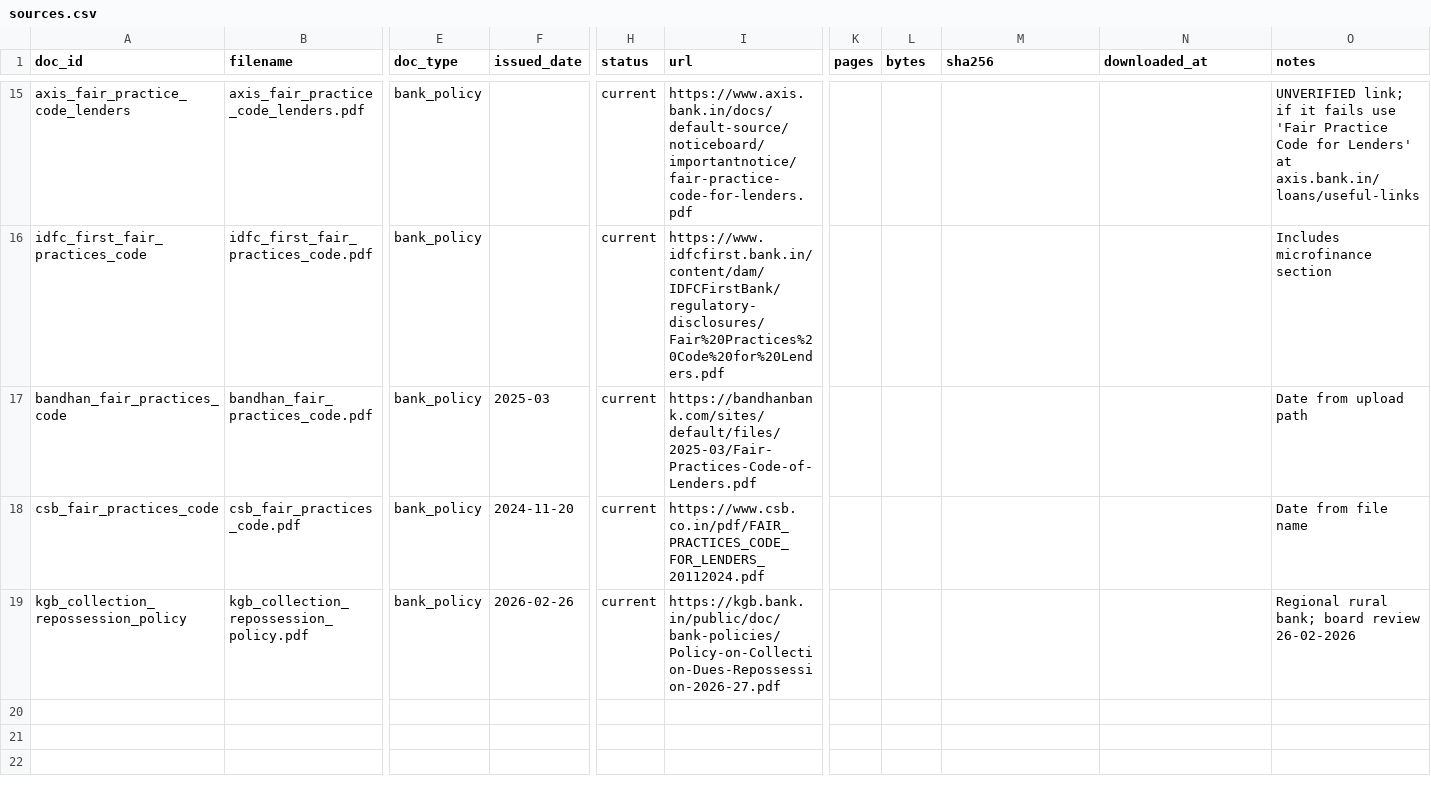
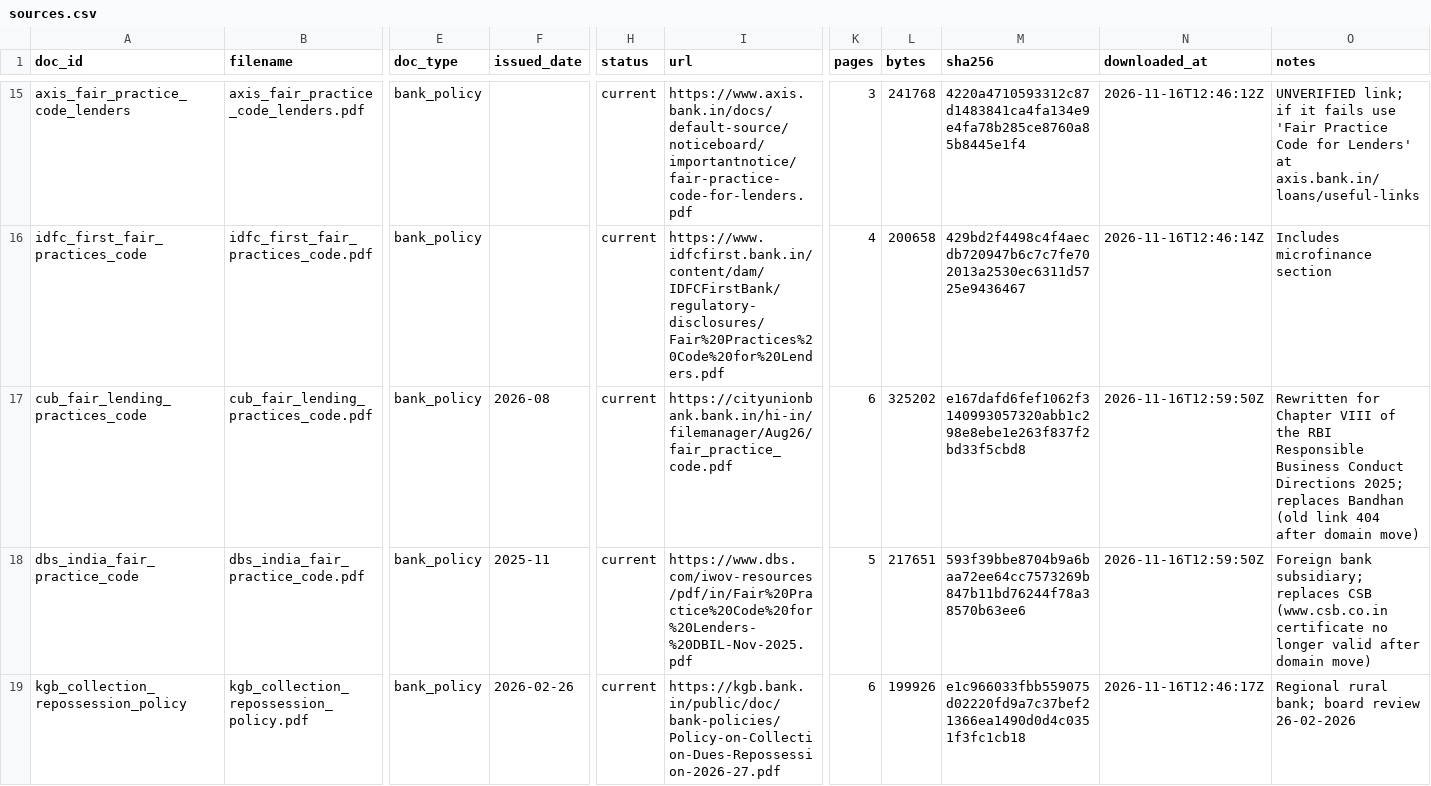
Before and after one commit to rc-mathew/agentic-lending-policy-rag, a CSV file: data/sources.csv, drawn as a sheet; only a part is shown, gaps mark what is left out; removed rows and columns are numbered as before the commit, all else as after; rows hold the shown columns only; the diff covers the shown part only; the diff names each change by its address in the sheet, - before the commit and + after, or states it on an @@ line.

Commit message:
Corpus: all 18 PDFs downloaded (829 pages)
- sources.csv: pages, bytes, sha256 and updated dates for every document
- Bandhan and CSB links died after their .bank.in moves; replaced with
  City Union Bank (Aug 2026) and DBS Bank India (Nov 2025)
- data/README.md: RBI firewall rejects scripted downloads; fetch RBI PDFs in a browser

```diff
--- a/data/sources.csv
+++ b/data/sources.csv
-K15 (pages): (empty)
+K15 (pages): 3
-L15 (bytes): (empty)
+L15 (bytes): 241768
-M15 (sha256): (empty)
+M15 (sha256): 4220a4710593312c87d1483841ca4fa134e9e4fa78b285ce8760a85b8445e1f4
-N15 (downloaded_at): (empty)
+N15 (downloaded_at): 2026-11-16T12:46:12Z
-K16 (pages): (empty)
+K16 (pages): 4
-L16 (bytes): (empty)
+L16 (bytes): 200658
-M16 (sha256): (empty)
+M16 (sha256): 429bd2f4498c4f4aecdb720947b6c7c7fe702013a2530ec6311d5725e9436467
-N16 (downloaded_at): (empty)
+N16 (downloaded_at): 2026-11-16T12:46:14Z
-row 17: bandhan_fair_practices_code | bandhan_fair_practices_code.pdf | bank_policy | 2025-03 | current | https://bandhanbank.com/sites/default/files/2025-03/Fair-Practices-Code-of-Lenders.pdf |  |  |  |  | Date from upload path
-row 18: csb_fair_practices_code | csb_fair_practices_code.pdf | bank_policy | 2024-11-20 | current | https://www.csb.co.in/pdf/FAIR_PRACTICES_CODE_FOR_LENDERS_20112024.pdf |  |  |  |  | Date from file name
+row 17: cub_fair_lending_practices_code | cub_fair_lending_practices_code.pdf | bank_policy | 2026-08 | current | https://cityunionbank.bank.in/hi-in/filemanager/Aug26/fair_practice_code.pdf | 6 | 325202 | e167dafd6fef1062f3140993057320abb1c298e8ebe1e263f837f2bd33f5cbd8 | 2026-11-16T12:59:50Z | Rewritten for Chapter VIII of the RBI Responsible Business Conduct Directions 2025; replaces Bandhan (old link 404 after domain move)
+row 18: dbs_india_fair_practice_code | dbs_india_fair_practice_code.pdf | bank_policy | 2025-11 | current | https://www.dbs.com/iwov-resources/pdf/in/Fair%20Practice%20Code%20for%20Lenders-%20DBIL-Nov-2025.pdf | 5 | 217651 | 593f39bbe8704b9a6baa72ee64cc7573269b847b11bd76244f78a38570b63ee6 | 2026-11-16T12:59:50Z | Foreign bank subsidiary; replaces CSB (www.csb.co.in certificate no longer valid after domain move)
-K19 (pages): (empty)
+K19 (pages): 6
-L19 (bytes): (empty)
+L19 (bytes): 199926
-M19 (sha256): (empty)
+M19 (sha256): e1c966033fbb559075d02220fd9a7c37bef21366ea1490d0d4c0351f3fc1cb18
-N19 (downloaded_at): (empty)
+N19 (downloaded_at): 2026-11-16T12:46:17Z
```
Also changed, not shown: 71 edited cells elsewhere in this file, 1 other file.
